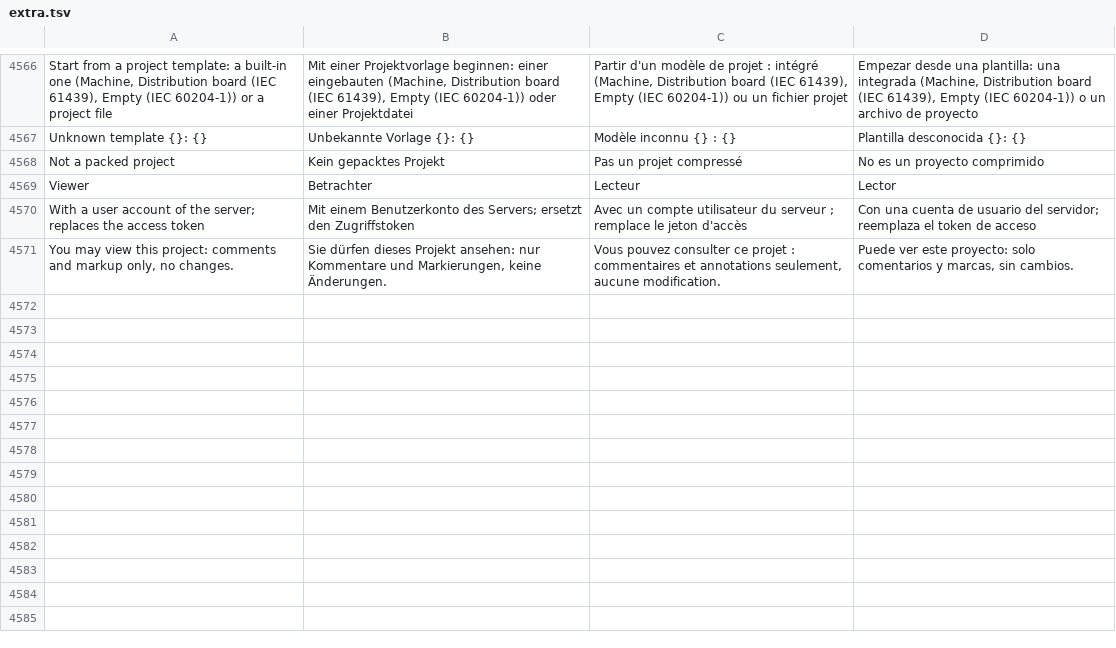
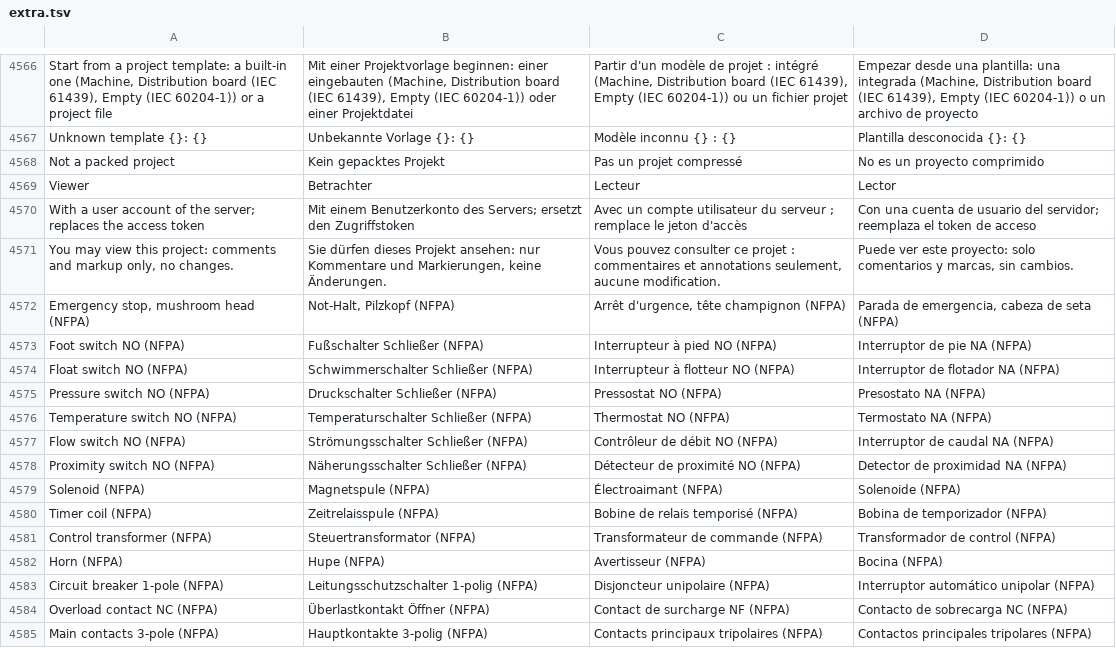
Before and after one commit to JukkaJor/OpenECraft, a TSV file: crates/openecraft-i18n/src/catalog/extra.tsv, drawn as a sheet; only a part is shown, gaps mark what is left out; the diff names each change by its address in the sheet, - before the commit and + after, or states it on an @@ line.

```diff
--- a/crates/openecraft-i18n/src/catalog/extra.tsv
+++ b/crates/openecraft-i18n/src/catalog/extra.tsv
+row 4572: Emergency stop, mushroom head (NFPA) | Not-Halt, Pilzkopf (NFPA) | Arrêt d'urgence, tête champignon (NFPA) | Parada de emergencia, cabeza de seta (NFPA)
+row 4573: Foot switch NO (NFPA) | Fußschalter Schließer (NFPA) | Interrupteur à pied NO (NFPA) | Interruptor de pie NA (NFPA)
+row 4574: Float switch NO (NFPA) | Schwimmerschalter Schließer (NFPA) | Interrupteur à flotteur NO (NFPA) | Interruptor de flotador NA (NFPA)
+row 4575: Pressure switch NO (NFPA) | Druckschalter Schließer (NFPA) | Pressostat NO (NFPA) | Presostato NA (NFPA)
+row 4576: Temperature switch NO (NFPA) | Temperaturschalter Schließer (NFPA) | Thermostat NO (NFPA) | Termostato NA (NFPA)
+row 4577: Flow switch NO (NFPA) | Strömungsschalter Schließer (NFPA) | Contrôleur de débit NO (NFPA) | Interruptor de caudal NA (NFPA)
+row 4578: Proximity switch NO (NFPA) | Näherungsschalter Schließer (NFPA) | Détecteur de proximité NO (NFPA) | Detector de proximidad NA (NFPA)
+row 4579: Solenoid (NFPA) | Magnetspule (NFPA) | Électroaimant (NFPA) | Solenoide (NFPA)
+row 4580: Timer coil (NFPA) | Zeitrelaisspule (NFPA) | Bobine de relais temporisé (NFPA) | Bobina de temporizador (NFPA)
+row 4581: Control transformer (NFPA) | Steuertransformator (NFPA) | Transformateur de commande (NFPA) | Transformador de control (NFPA)
+row 4582: Horn (NFPA) | Hupe (NFPA) | Avertisseur (NFPA) | Bocina (NFPA)
+row 4583: Circuit breaker 1-pole (NFPA) | Leitungsschutzschalter 1-polig (NFPA) | Disjoncteur unipolaire (NFPA) | Interruptor automático unipolar (NFPA)
+row 4584: Overload contact NC (NFPA) | Überlastkontakt Öffner (NFPA) | Contact de surcharge NF (NFPA) | Contacto de sobrecarga NC (NFPA)
+row 4585: Main contacts 3-pole (NFPA) | Hauptkontakte 3-polig (NFPA) | Contacts principaux tripolaires (NFPA) | Contactos principales tripolares (NFPA)
```
Also changed, not shown: 3 other files.
